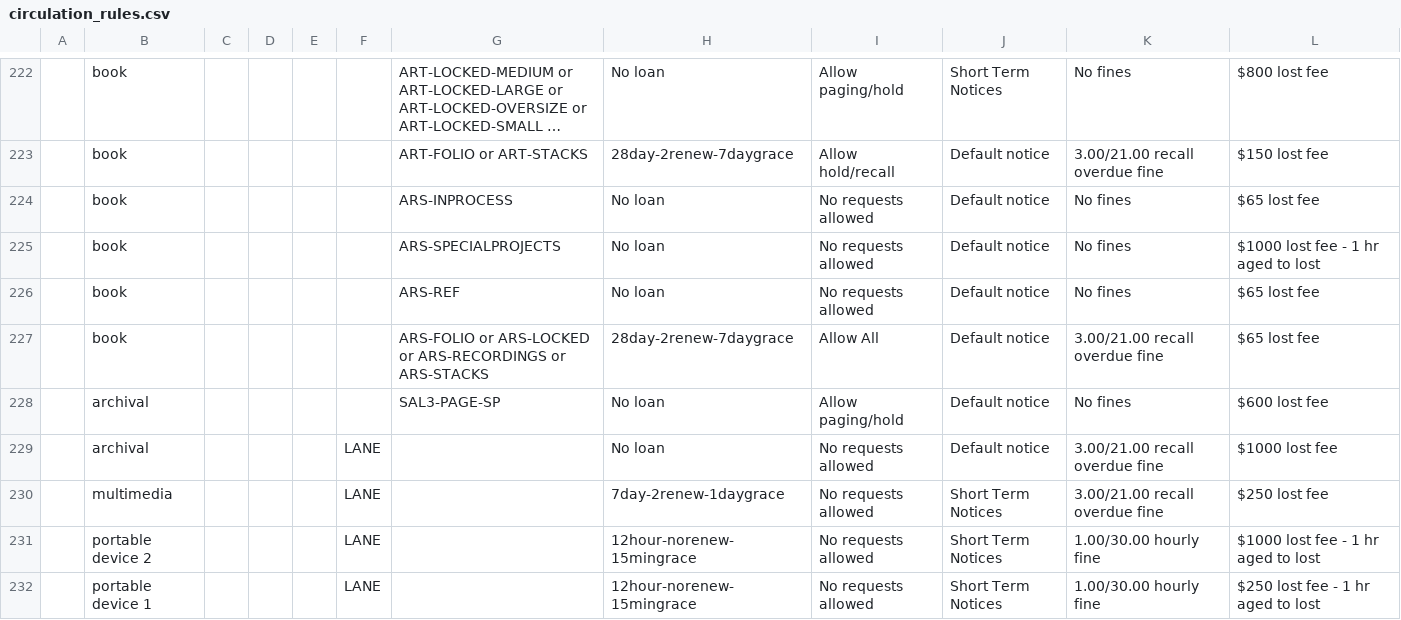
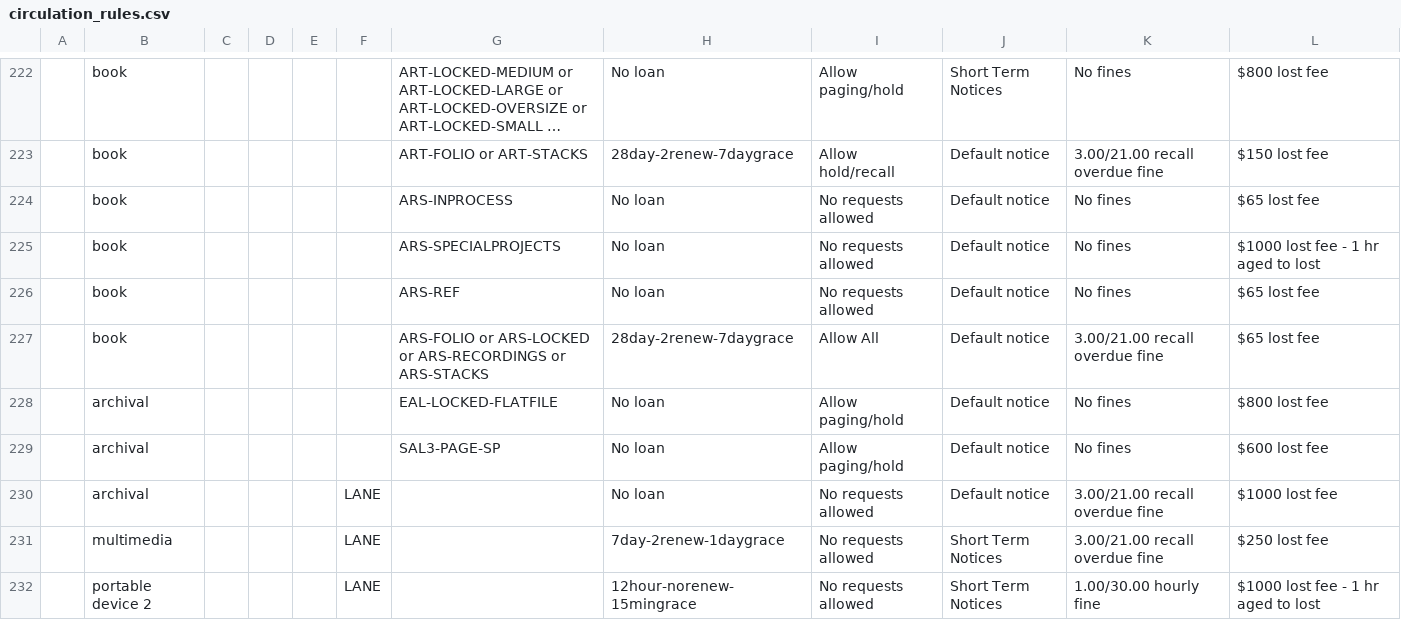
Before and after one commit to sul-dlss/sul-requests, a CSV file: config/folio/circulation_rules.csv, drawn as a sheet; only a part is shown, gaps mark what is left out; the shorter side is filled out with more unchanged rows; long unchanged cells end in …; the diff names each change by its address in the sheet, - before the commit and + after, or states it on an @@ line.

Commit message:
Update FOLIO types

```diff
--- a/config/folio/circulation_rules.csv
+++ b/config/folio/circulation_rules.csv
+row 228:  | archival |  |  |  |  | EAL-LOCKED-FLATFILE | No loan | Allow paging/hold | Default notice | No fines | $800 lost fee
```
Also changed, not shown: 1 other file.
